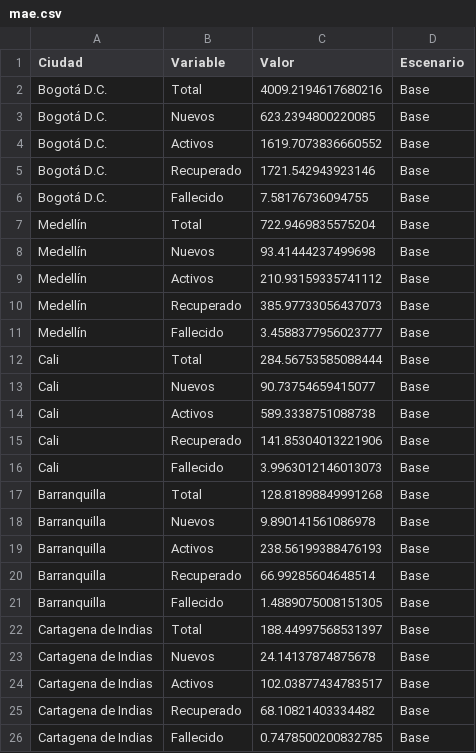
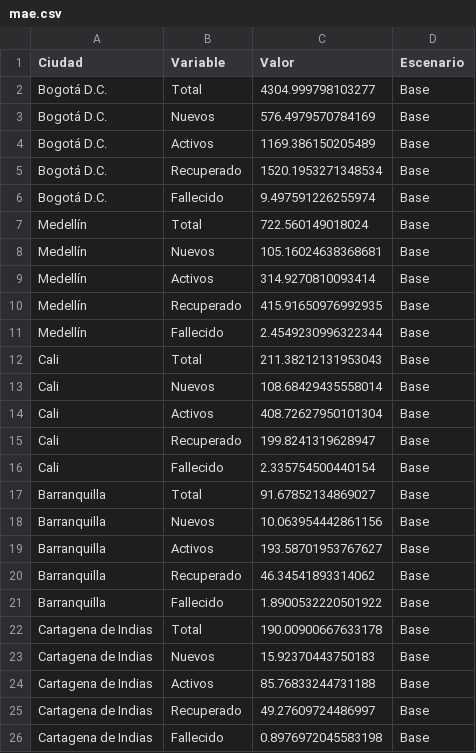
Before and after one commit to AP-2020-1S/covid-19-team-ap, a CSV file: mae.csv, drawn as a sheet.

```diff
--- a/mae.csv
+++ b/mae.csv
@@ -1,26 +1,26 @@
 Ciudad,Variable,Valor,Escenario
-Bogotá D.C.,Total,4009.2194617680216,Base
-Bogotá D.C.,Nuevos,623.2394800220085,Base
-Bogotá D.C.,Activos,1619.7073836660552,Base
-Bogotá D.C.,Recuperado,1721.542943923146,Base
-Bogotá D.C.,Fallecido,7.58176736094755,Base
-Medellín,Total,722.9469835575204,Base
-Medellín,Nuevos,93.41444237499698,Base
-Medellín,Activos,210.93159335741112,Base
-Medellín,Recuperado,385.97733056437073,Base
-Medellín,Fallecido,3.4588377956023777,Base
-Cali,Total,284.56753585088444,Base
-Cali,Nuevos,90.73754659415077,Base
-Cali,Activos,589.3338751088738,Base
-Cali,Recuperado,141.85304013221906,Base
-Cali,Fallecido,3.9963012146013073,Base
-Barranquilla,Total,128.81898849991268,Base
-Barranquilla,Nuevos,9.890141561086978,Base
-Barranquilla,Activos,238.56199388476193,Base
-Barranquilla,Recuperado,66.99285604648514,Base
-Barranquilla,Fallecido,1.4889075008151305,Base
-Cartagena de Indias,Total,188.44997568531397,Base
-Cartagena de Indias,Nuevos,24.14137874875678,Base
-Cartagena de Indias,Activos,102.03877434783517,Base
-Cartagena de Indias,Recuperado,68.10821403334482,Base
-Cartagena de Indias,Fallecido,0.7478500200832785,Base
+Bogotá D.C.,Total,4304.999798103277,Base
+Bogotá D.C.,Nuevos,576.4979570784169,Base
+Bogotá D.C.,Activos,1169.386150205489,Base
+Bogotá D.C.,Recuperado,1520.1953271348534,Base
+Bogotá D.C.,Fallecido,9.497591226255974,Base
+Medellín,Total,722.560149018024,Base
+Medellín,Nuevos,105.16024638368681,Base
+Medellín,Activos,314.9270810093414,Base
+Medellín,Recuperado,415.91650976992935,Base
+Medellín,Fallecido,2.4549230996322344,Base
+Cali,Total,211.38212131953043,Base
+Cali,Nuevos,108.68429435558014,Base
+Cali,Activos,408.72627950101304,Base
+Cali,Recuperado,199.8241319628947,Base
+Cali,Fallecido,2.335754500440154,Base
+Barranquilla,Total,91.67852134869027,Base
+Barranquilla,Nuevos,10.063954442861156,Base
+Barranquilla,Activos,193.58701953767627,Base
+Barranquilla,Recuperado,46.34541893314062,Base
+Barranquilla,Fallecido,1.8900532220501922,Base
+Cartagena de Indias,Total,190.00900667633178,Base
+Cartagena de Indias,Nuevos,15.92370443750183,Base
+Cartagena de Indias,Activos,85.76833244731188,Base
+Cartagena de Indias,Recuperado,49.27609724486997,Base
+Cartagena de Indias,Fallecido,0.8976972045583198,Base
```
Also changed, not shown: r2.csv, 2 other files.
